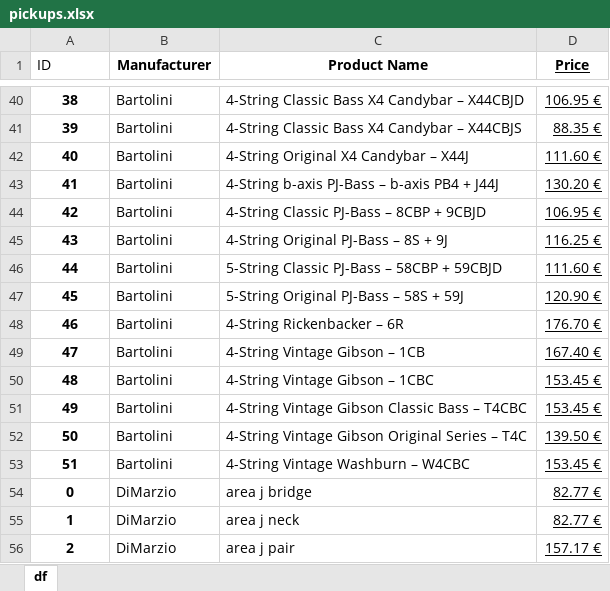
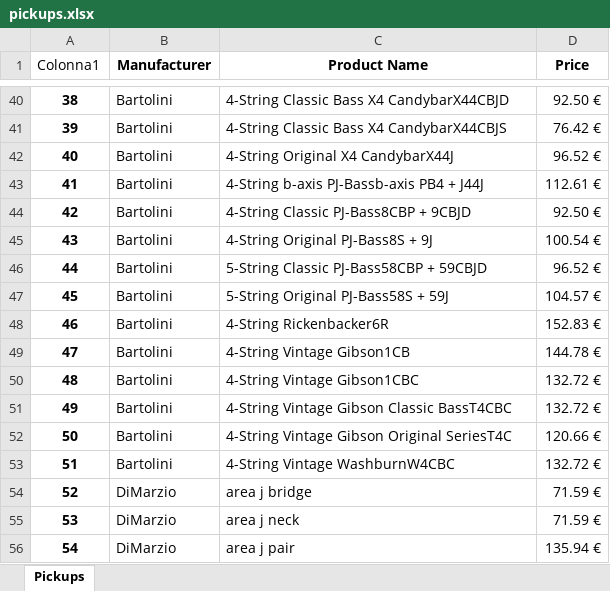
Before and after one commit to sclcld/BassGuitars_Market, an Excel workbook: Clean/pickups.xlsx, sheet Pickups, drawn as a sheet; only a part is shown, gaps mark what is left out; values as stored, in another font and other column widths than the file's, no borders; table styles not drawn; the diff covers the shown part only; the diff names each change by its address in the sheet, - before the commit and + after, or states it on an @@ line.

```diff
--- a/Clean/pickups.xlsx (sheet Pickups)
+++ b/Clean/pickups.xlsx (sheet Pickups)
-sheet tab: df
+sheet tab: Pickups
-A1: ID
+A1: Colonna1
-D1:D56 underline: on
+D1:D56 underline: off
-C40 (Product Name): 4-String Classic Bass X4 Candybar – X44CBJD
+C40 (Product Name): 4-String Classic Bass X4 CandybarX44CBJD
-D40 (Price): 106.95 €
+D40 (Price): 92.50 €
-C41 (Product Name): 4-String Classic Bass X4 Candybar – X44CBJS
+C41 (Product Name): 4-String Classic Bass X4 CandybarX44CBJS
-D41 (Price): 88.35 €
+D41 (Price): 76.42 €
-C42 (Product Name): 4-String Original X4 Candybar – X44J
+C42 (Product Name): 4-String Original X4 CandybarX44J
-D42 (Price): 111.60 €
+D42 (Price): 96.52 €
-C43 (Product Name): 4-String b-axis PJ-Bass – b-axis PB4 + J44J
+C43 (Product Name): 4-String b-axis PJ-Bassb-axis PB4 + J44J
-D43 (Price): 130.20 €
+D43 (Price): 112.61 €
-C44 (Product Name): 4-String Classic PJ-Bass – 8CBP + 9CBJD
+C44 (Product Name): 4-String Classic PJ-Bass8CBP + 9CBJD
-D44 (Price): 106.95 €
+D44 (Price): 92.50 €
-C45 (Product Name): 4-String Original PJ-Bass – 8S + 9J
+C45 (Product Name): 4-String Original PJ-Bass8S + 9J
-D45 (Price): 116.25 €
+D45 (Price): 100.54 €
-C46 (Product Name): 5-String Classic PJ-Bass – 58CBP + 59CBJD
+C46 (Product Name): 5-String Classic PJ-Bass58CBP + 59CBJD
-D46 (Price): 111.60 €
+D46 (Price): 96.52 €
-C47 (Product Name): 5-String Original PJ-Bass – 58S + 59J
+C47 (Product Name): 5-String Original PJ-Bass58S + 59J
-D47 (Price): 120.90 €
+D47 (Price): 104.57 €
-C48 (Product Name): 4-String Rickenbacker – 6R
+C48 (Product Name): 4-String Rickenbacker6R
-D48 (Price): 176.70 €
+D48 (Price): 152.83 €
-C49 (Product Name): 4-String Vintage Gibson – 1CB
+C49 (Product Name): 4-String Vintage Gibson1CB
-D49 (Price): 167.40 €
+D49 (Price): 144.78 €
-C50 (Product Name): 4-String Vintage Gibson – 1CBC
+C50 (Product Name): 4-String Vintage Gibson1CBC
-D50:D51 (Price): 153.45 €
+D50:D51 (Price): 132.72 €
-C51 (Product Name): 4-String Vintage Gibson Classic Bass – T4CBC
+C51 (Product Name): 4-String Vintage Gibson Classic BassT4CBC
-C52 (Product Name): 4-String Vintage Gibson Original Series – T4C
+C52 (Product Name): 4-String Vintage Gibson Original SeriesT4C
-D52 (Price): 139.50 €
+D52 (Price): 120.66 €
-C53 (Product Name): 4-String Vintage Washburn – W4CBC
+C53 (Product Name): 4-String Vintage WashburnW4CBC
-D53 (Price): 153.45 €
+D53 (Price): 132.72 €
-A54 (Colonna1): 0
+A54 (Colonna1): 52
-D54:D55 (Price): 82.77 €
+D54:D55 (Price): 71.59 €
-A55 (Colonna1): 1
+A55 (Colonna1): 53
-A56 (Colonna1): 2
+A56 (Colonna1): 54
-D56 (Price): 157.17 €
+D56 (Price): 135.94 €
```
Also changed, not shown: 446 edited cells and cell formats elsewhere in this sheet, Clean/basses.xlsx, Clean/bridges.xlsx, 14 other files.
